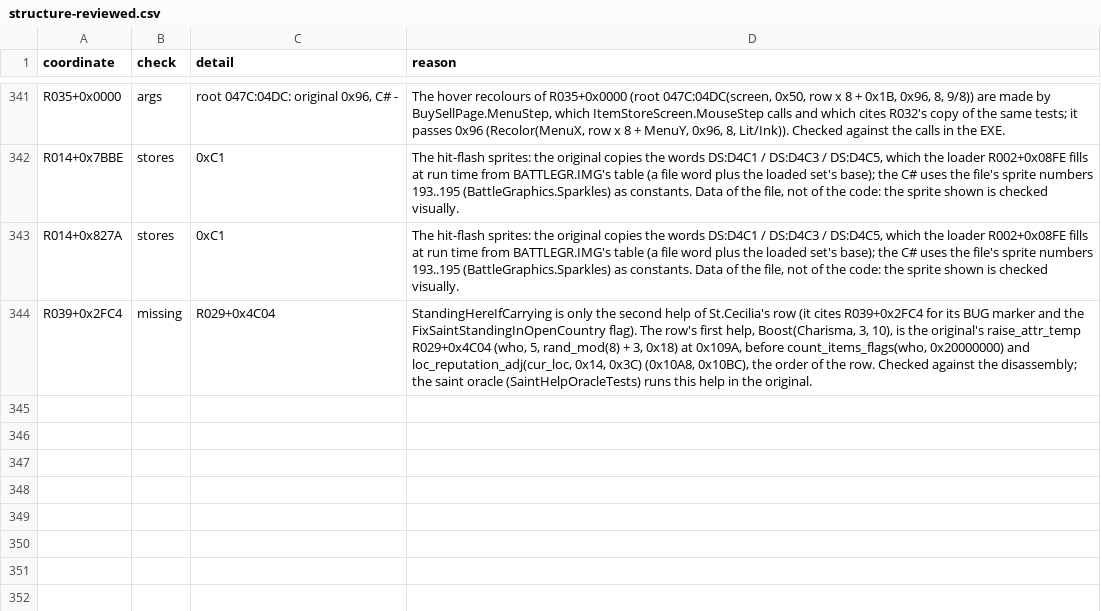
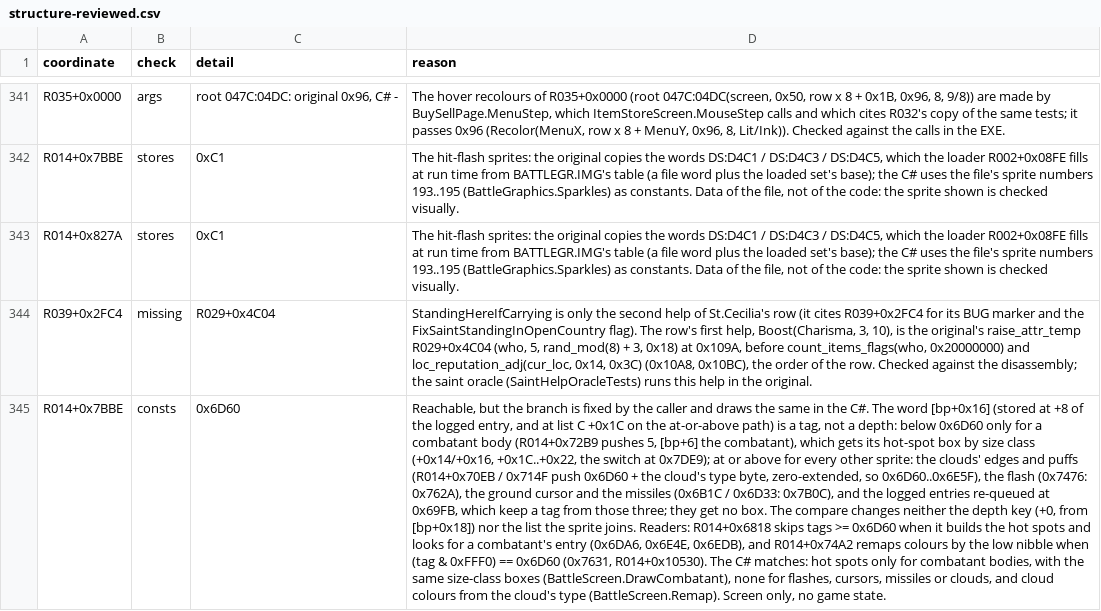
Before and after one commit to Arkana-Mechanika-Studios/darklands-restoration, a CSV file: docs/faithfulness/structure-reviewed.csv, drawn as a sheet; only a part is shown, gaps mark what is left out; the diff names each change by its address in the sheet, - before the commit and + after, or states it on an @@ line.

Commit message:
Close the last structure lead, and add the branch flipper for card states
The battle's sprite-list threshold 0x6D60 of R014+0x7BBE can be reached, but
every caller's sprite draws the same way on both paths: reviewed, and the
structure check has no open lead.

tools/oracle/branch_flip.py reads the condition of each card branch no run
reaches and, where it tests a saved-game value (a word of the save, a started
event), writes a start state that takes the other side. CardOracleStates
applies such mutations when DARKLANDS_CARD_ORACLE_MUTATIONS is set; the
default states are unchanged. On ten cards it reached 132 more branches, and
the C# agreed on all 440 mutated runs.

```diff
--- a/docs/faithfulness/structure-reviewed.csv
+++ b/docs/faithfulness/structure-reviewed.csv
+row 345: R014+0x7BBE | consts | 0x6D60 | Reachable, but the branch is fixed by the caller and draws the same in the C#. The word [bp+0x16] (stored at +8 of the logged entry, and at list C +0x1C on the at-or-above path) is a tag, not a depth: below 0x6D60 only for a combatant body (R014+0x72B9 pushes 5, [bp+6] the combatant), which gets its hot-spot box by size class (+0x14/+0x16, +0x1C..+0x22, the switch at 0x7DE9); at or above for every other sprite: the clouds' edges and puffs (R014+0x70EB / 0x714F push 0x6D60 + the cloud's type byte, zero-extended, so 0x6D60..0x6E5F), the flash (0x7476: 0x762A), the ground cursor and the missiles (0x6B1C / 0x6D33: 0x7B0C), and the logged entries re-queued at 0x69FB, which keep a tag from those three; they get no box. The compare changes neither the depth key (+0, from [bp+0x18]) nor the list the sprite joins. Readers: R014+0x6818 skips tags >= 0x6D60 when it builds the hot spots and looks for a combatant's entry (0x6DA6, 0x6E4E, 0x6EDB), and R014+0x74A2 remaps colours by the low nibble when (tag & 0xFFF0) == 0x6D60 (0x7631, R014+0x10530). The C# matches: hot spots only for combatant bodies, with the same size-class boxes (BattleScreen.DrawCombatant), none for flashes, cursors, missiles or clouds, and cloud colours from the cloud's type (BattleScreen.Remap). Screen only, no game state.
```
Also changed, not shown: docs/faithfulness/structure.csv, 4 other files.
